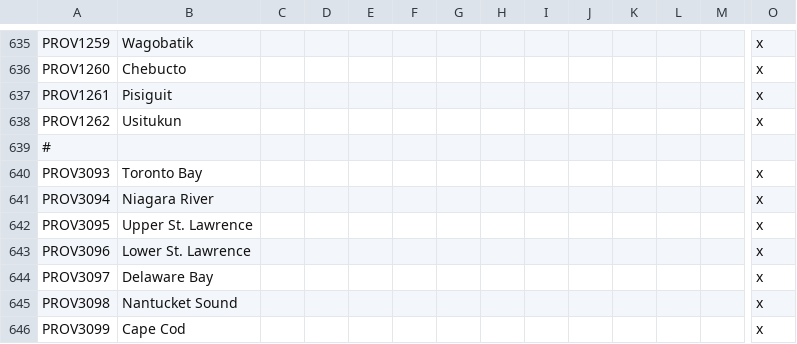
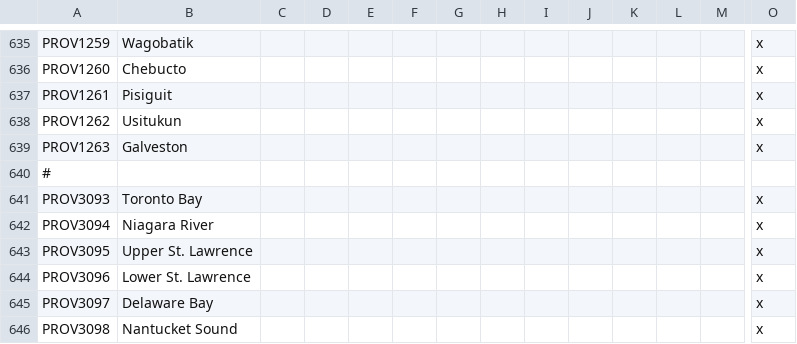
Before and after one commit to Ofaloaf/postapoc, a CSV file: localisation/AMERICA.csv, drawn as a sheet; only a part is shown, gaps mark what is left out; the shorter side is filled out with more unchanged rows; rows hold the shown columns only; the diff names each change by its address in the sheet, - before the commit and + after, or states it on an @@ line.

```diff
--- a/localisation/AMERICA.csv
+++ b/localisation/AMERICA.csv
+row 639: PROV1263 | Galveston |  |  |  |  |  |  |  |  |  |  |  | x
```
Also changed, not shown: localisation/am_titles.csv, map/definition.csv, 18 other files.
